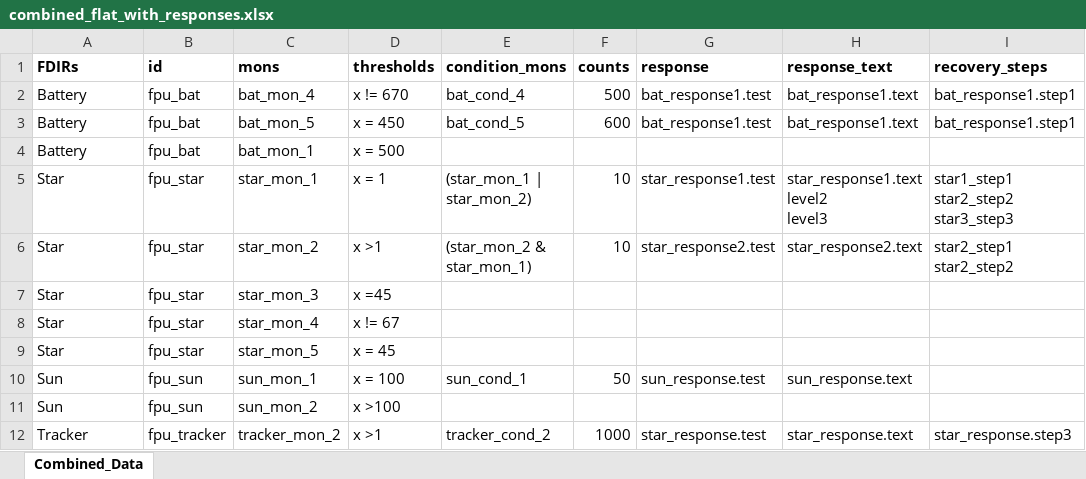
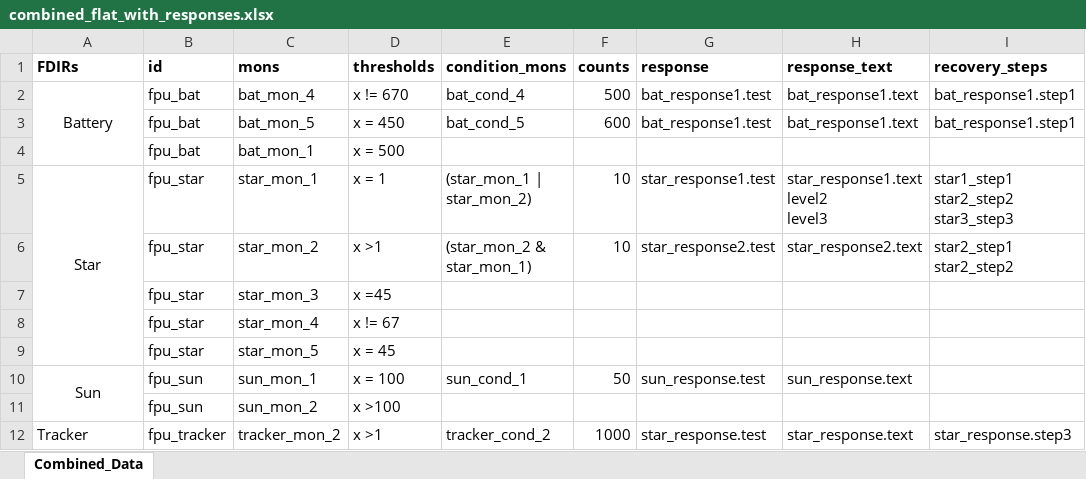
Before and after one commit to kushalmae/xls_merger, an Excel workbook: outputs/combined_flat_with_responses.xlsx, sheet Combined_Data, drawn as a sheet; values as stored, in another font and other column widths than the file's, no borders; the diff names each change by its address in the sheet, - before the commit and + after, or states it on an @@ line.

Commit message:
v3- combined

```diff
--- a/outputs/combined_flat_with_responses.xlsx (sheet Combined_Data)
+++ b/outputs/combined_flat_with_responses.xlsx (sheet Combined_Data)
-A2 alignment: left
+A2 alignment: center
+A2:A4 merged
-A3:A4 (FDIRs): Battery
+A3:A4 (FDIRs): (empty)
-A5 alignment: left
+A5 alignment: center
+A5:A9 merged
-A6:A9 (FDIRs): Star
+A6:A9 (FDIRs): (empty)
-A10 alignment: left
+A10 alignment: center
+A10:A11 merged
-A11 (FDIRs): Sun
+A11 (FDIRs): (empty)
```
Also changed, not shown: 1 other file.
